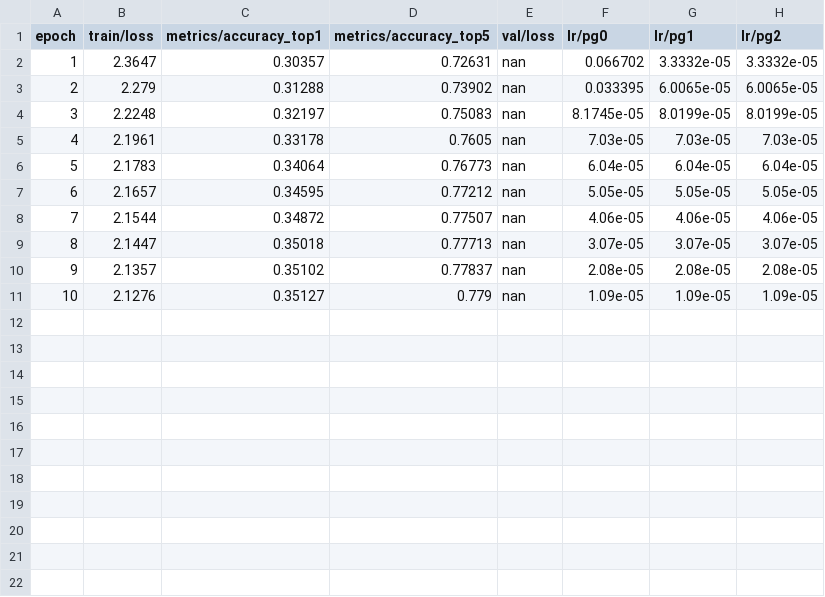
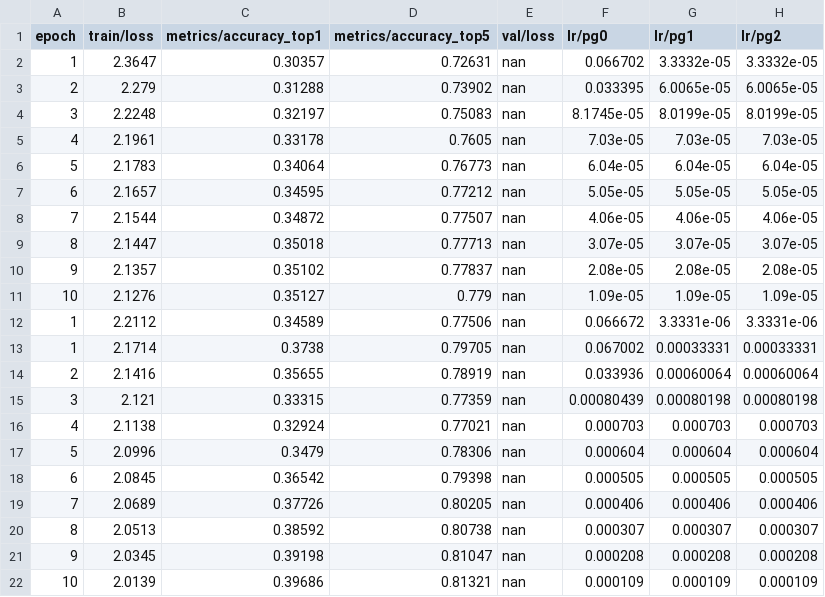
Before and after one commit to BorisLeung/STAT4012, a CSV file: runs/classify/train/results.csv, drawn as a sheet.

```diff
--- a/runs/classify/train/results.csv
+++ b/runs/classify/train/results.csv
@@ -11 +11,12 @@
                      10,                 2.1276,                0.35127,                  0.779,                    nan,               1.09e-05,               1.09e-05,               1.09e-05
+                      1,                 2.2112,                0.34589,                0.77506,                    nan,               0.066672,             3.3331e-06,             3.3331e-06
+                      1,                 2.1714,                 0.3738,                0.79705,                    nan,               0.067002,             0.00033331,             0.00033331
+                      2,                 2.1416,                0.35655,                0.78919,                    nan,               0.033936,             0.00060064,             0.00060064
+                      3,                  2.121,                0.33315,                0.77359,                    nan,             0.00080439,             0.00080198,             0.00080198
+                      4,                 2.1138,                0.32924,                0.77021,                    nan,               0.000703,               0.000703,               0.000703
+                      5,                 2.0996,                 0.3479,                0.78306,                    nan,               0.000604,               0.000604,               0.000604
+                      6,                 2.0845,                0.36542,                0.79398,                    nan,               0.000505,               0.000505,               0.000505
+                      7,                 2.0689,                0.37726,                0.80205,                    nan,               0.000406,               0.000406,               0.000406
+                      8,                 2.0513,                0.38592,                0.80738,                    nan,               0.000307,               0.000307,               0.000307
+                      9,                 2.0345,                0.39198,                0.81047,                    nan,               0.000208,               0.000208,               0.000208
+                     10,                 2.0139,                0.39686,                0.81321,                    nan,               0.000109,               0.000109,               0.000109
```
Also changed, not shown: 6 other files.
